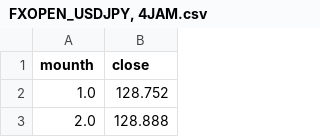
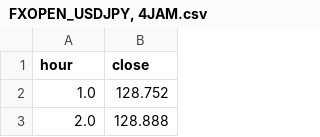
Before and after one commit to DerryL28/csv, a CSV file: FXOPEN_USDJPY, 4JAM.csv, drawn as a sheet; only a part is shown.

Commit message:
Update FXOPEN_USDJPY, 4JAM.csv

```diff
--- a/FXOPEN_USDJPY, 4JAM.csv
+++ b/FXOPEN_USDJPY, 4JAM.csv
@@ -1,2 +1,2 @@
-mounth,close
+hour,close
 1.0,128.752
```
